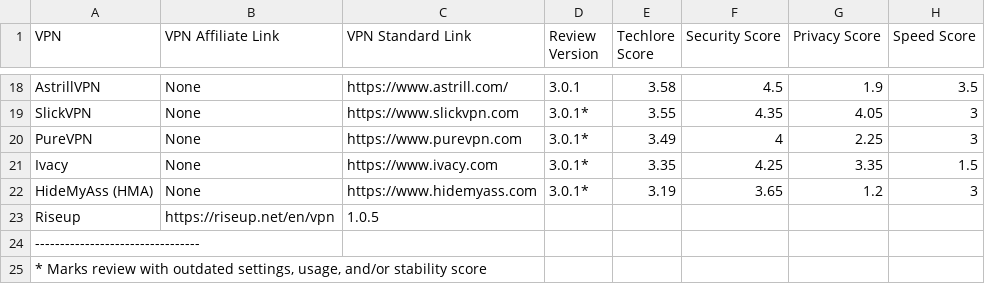
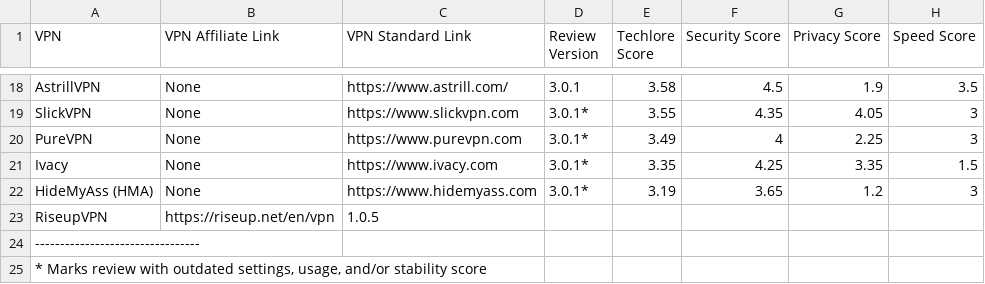
Before and after one commit to techlore/VPN-reviews, a CSV file: VPNchart.csv, drawn as a sheet; only a part is shown, gaps mark what is left out; the diff names each change by its address in the sheet, - before the commit and + after, or states it on an @@ line.

Commit message:
Update VPNchart.csv

```diff
--- a/VPNchart.csv
+++ b/VPNchart.csv
-A23 (VPN): Riseup
+A23 (VPN): RiseupVPN
```
